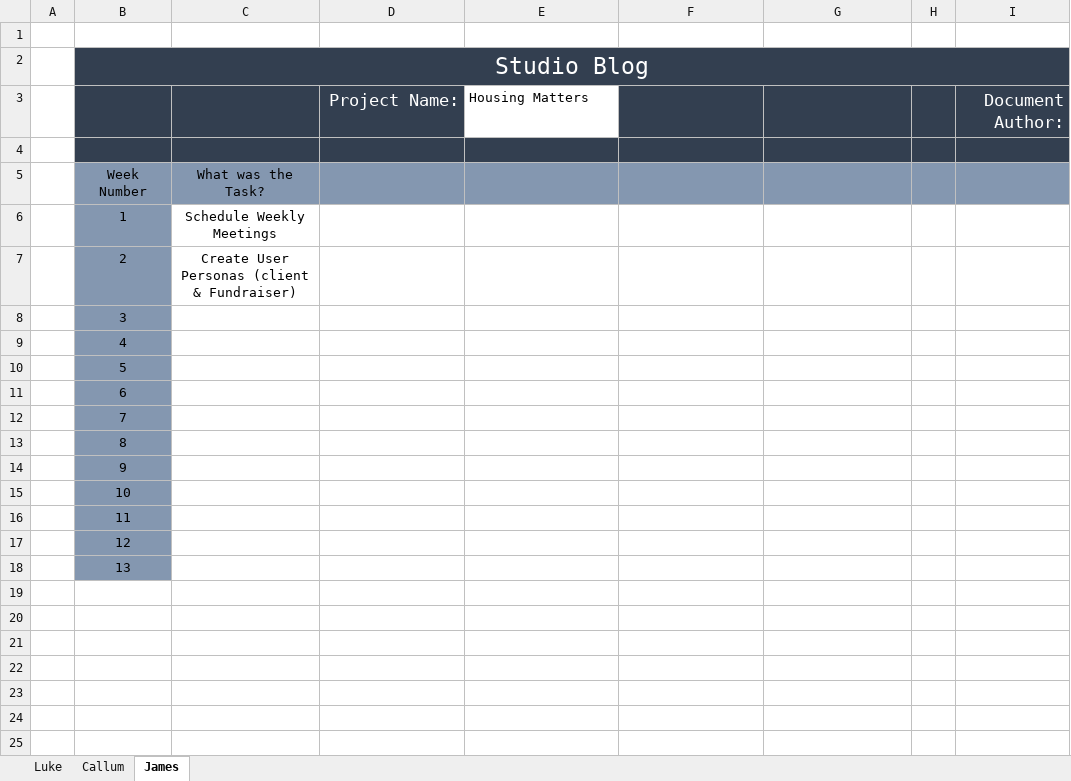
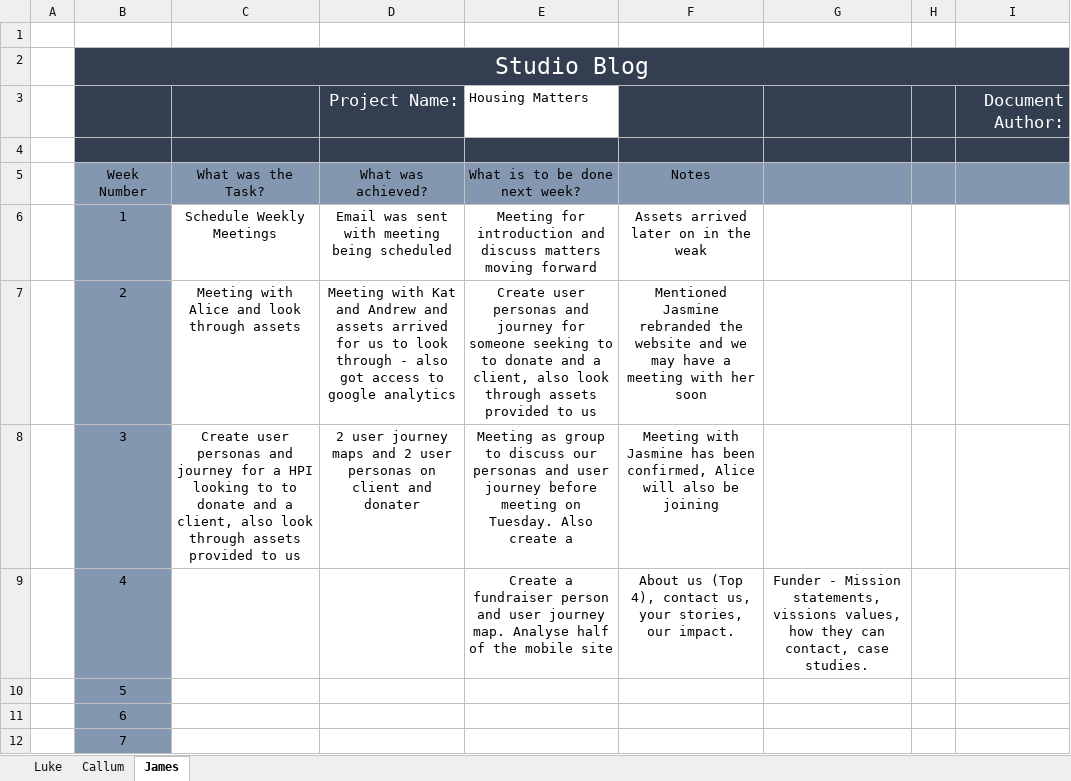
Before and after one commit to RandumbFluke/Design_Enterprise, an Excel workbook: Housing Matters/Housing Matters.xlsx, sheet James, drawn as a sheet; only a part is shown; the shorter side is filled out with more unchanged rows; values as stored, in another font and other column widths than the file's, no borders; the diff names each change by its address in the sheet, - before the commit and + after, or states it on an @@ line.

Commit message:
Created housing matters mobile site analysis
I did half of the website - James did the other half
Callum took the desktop page

```diff
--- a/Housing Matters/Housing Matters.xlsx (sheet James)
+++ b/Housing Matters/Housing Matters.xlsx (sheet James)
-D5: (empty)
+D5: What was achieved?
-E5: (empty)
+E5: What is to be done next week?
-F5: (empty)
+F5: Notes
-D6: (empty)
+D6: Email was sent with meeting being scheduled
-E6: (empty)
+E6: Meeting for introduction and discuss matters moving forward
-F6: (empty)
+F6: Assets arrived later on in the weak
-C7: Create User Personas (client & Fundraiser)
+C7: Meeting with Alice and look through assets
-D7: (empty)
+D7: Meeting with Kat and Andrew and assets arrived for us to look through - also got access to google analytics
-E7: (empty)
+E7: Create user personas and journey for someone seeking to to donate and a client, also look through assets provided to us
-F7: (empty)
+F7: Mentioned Jasmine rebranded the website and we may have a meeting with her soon
-C8: (empty)
+C8: Create user personas and journey for a HPI looking to to donate and a client, also look through assets provided to us
-D8: (empty)
+D8: 2 user journey maps and 2 user personas on client and donater
-E8: (empty)
+E8: Meeting as group to discuss our personas and user journey before meeting on Tuesday. Also create a
-F8: (empty)
+F8: Meeting with Jasmine has been confirmed, Alice will also be joining
-E9: (empty)
+E9: Create a fundraiser person and user journey map. Analyse half of the mobile site
-F9: (empty)
+F9: About us (Top 4), contact us, your stories, our impact.
-G9: (empty)
+G9: Funder - Mission statements, vissions values, how they can contact, case studies.
```
Also changed, not shown: sheet Luke, 29 other files.
